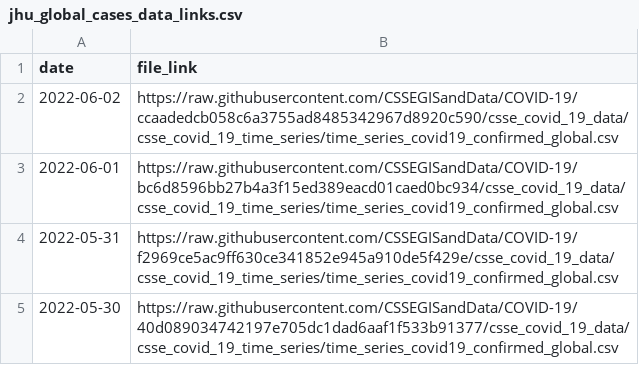
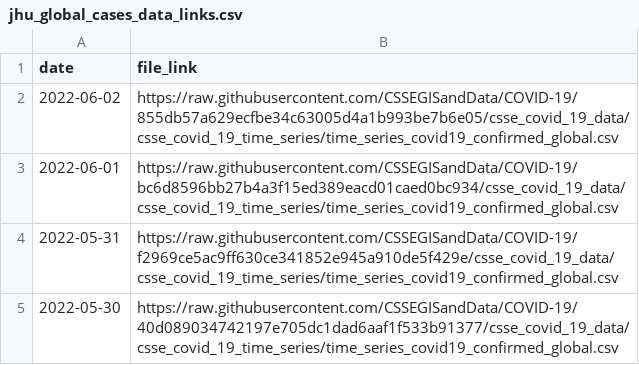
Before and after one commit to Serena-Wang/covidData, a CSV file: data/jhu_global_cases_data_links.csv, drawn as a sheet; only a part is shown.

```diff
--- a/data/jhu_global_cases_data_links.csv
+++ b/data/jhu_global_cases_data_links.csv
@@ -1,3 +1,3 @@
 "date","file_link"
-2022-06-02,"https://raw.githubusercontent.com/CSSEGISandData/COVID-19/ccaadedcb058c6a3755ad8485342967d8920c590/csse_covid_19_data/csse_covid_19_time_series/time_series_covid19_confirmed_global.csv"
+2022-06-02,"https://raw.githubusercontent.com/CSSEGISandData/COVID-19/855db57a629ecfbe34c63005d4a1b993be7b6e05/csse_covid_19_data/csse_covid_19_time_series/time_series_covid19_confirmed_global.csv"
 2022-06-01,"https://raw.githubusercontent.com/CSSEGISandData/COVID-19/bc6d8596bb27b4a3f15ed389eacd01caed0bc934/csse_covid_19_data/csse_covid_19_time_series/time_series_covid19_confirmed_global.csv"
```
Also changed, not shown: data/jhu_global_deaths_data_links.csv.
